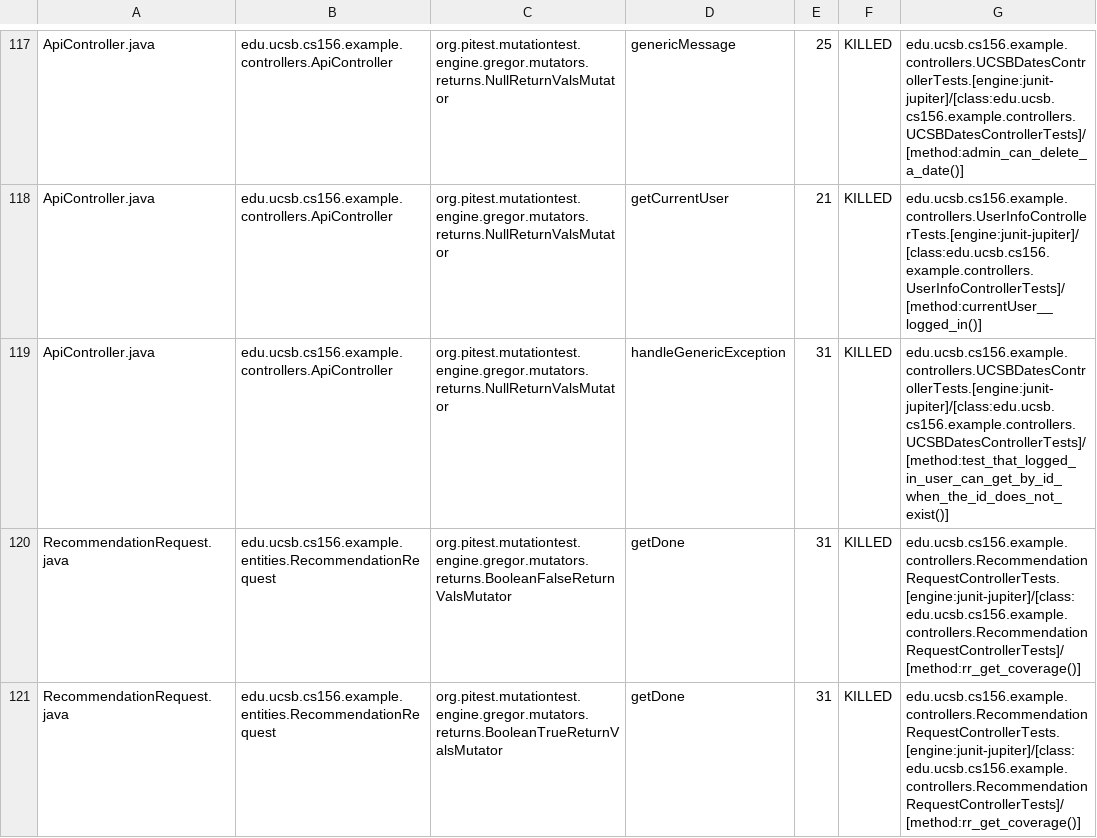
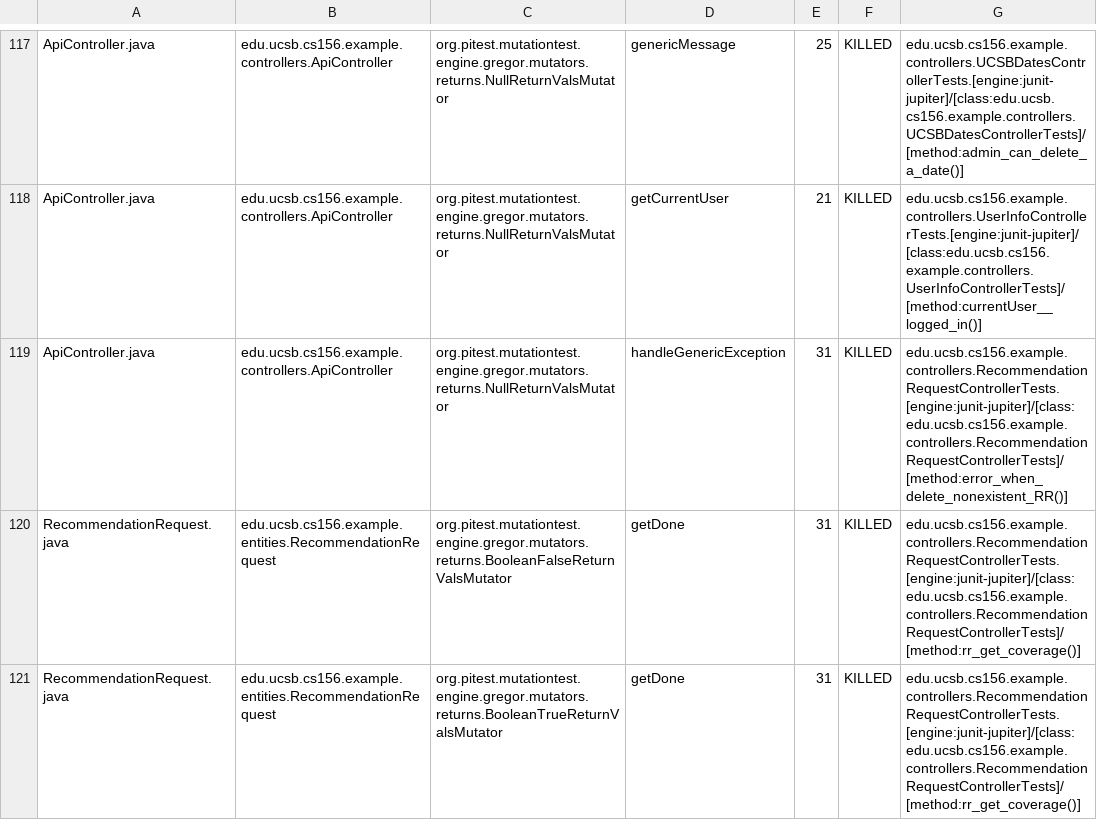
Before and after one commit to ucsb-cs156-s24/team02-s24-5pm-4, a CSV file: prs/71/pitest/mutations.csv, drawn as a sheet; only a part is shown, gaps mark what is left out.

Commit message:
Deploying to gh-pages from @ ucsb-cs156-s24/team02-s24-5pm-4@f873772caae0b33184716bcac6c6d8c3db8cc923 🚀

```diff
--- a/prs/71/pitest/mutations.csv
+++ b/prs/71/pitest/mutations.csv
@@ -118,3 +118,3 @@ ApiController.java,edu.ucsb.cs156.example.controllers.ApiController,org.pitest.m
 ApiController.java,edu.ucsb.cs156.example.controllers.ApiController,org.pitest.mutationtest.engine.gregor.mutators.returns.NullReturnValsMutator,getCurrentUser,21,KILLED,edu.ucsb.cs156.example.controllers.UserInfoControllerTests.[engine:junit-jupiter]/[class:edu.ucsb.cs156.example.controllers.UserInfoControllerTests]/[method:currentUser__logged_in()]
-ApiController.java,edu.ucsb.cs156.example.controllers.ApiController,org.pitest.mutationtest.engine.gregor.mutators.returns.NullReturnValsMutator,handleGenericException,31,KILLED,edu.ucsb.cs156.example.controllers.UCSBDatesControllerTests.[engine:junit-jupiter]/[class:edu.ucsb.cs156.example.controllers.UCSBDatesControllerTests]/[method:test_that_logged_in_user_can_get_by_id_when_the_id_does_not_exist()]
+ApiController.java,edu.ucsb.cs156.example.controllers.ApiController,org.pitest.mutationtest.engine.gregor.mutators.returns.NullReturnValsMutator,handleGenericException,31,KILLED,edu.ucsb.cs156.example.controllers.RecommendationRequestControllerTests.[engine:junit-jupiter]/[class:edu.ucsb.cs156.example.controllers.RecommendationRequestControllerTests]/[method:error_when_delete_nonexistent_RR()]
 RecommendationRequest.java,edu.ucsb.cs156.example.entities.RecommendationRequest,org.pitest.mutationtest.engine.gregor.mutators.returns.BooleanFalseReturnValsMutator,getDone,31,KILLED,edu.ucsb.cs156.example.controllers.RecommendationRequestControllerTests.[engine:junit-jupiter]/[class:edu.ucsb.cs156.example.controllers.RecommendationRequestControllerTests]/[method:rr_get_coverage()]
```
Also changed, not shown: 17 other files.
